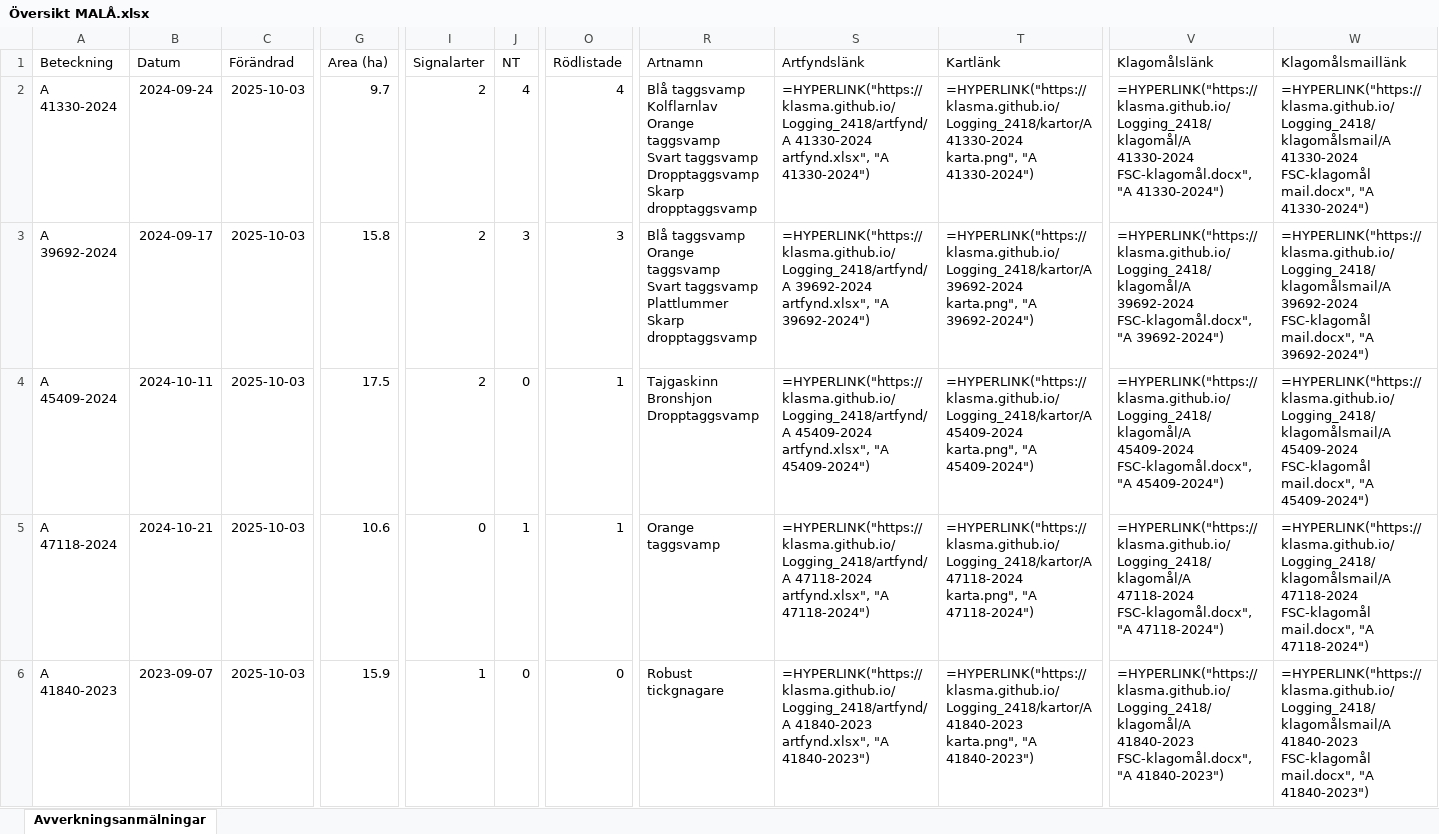
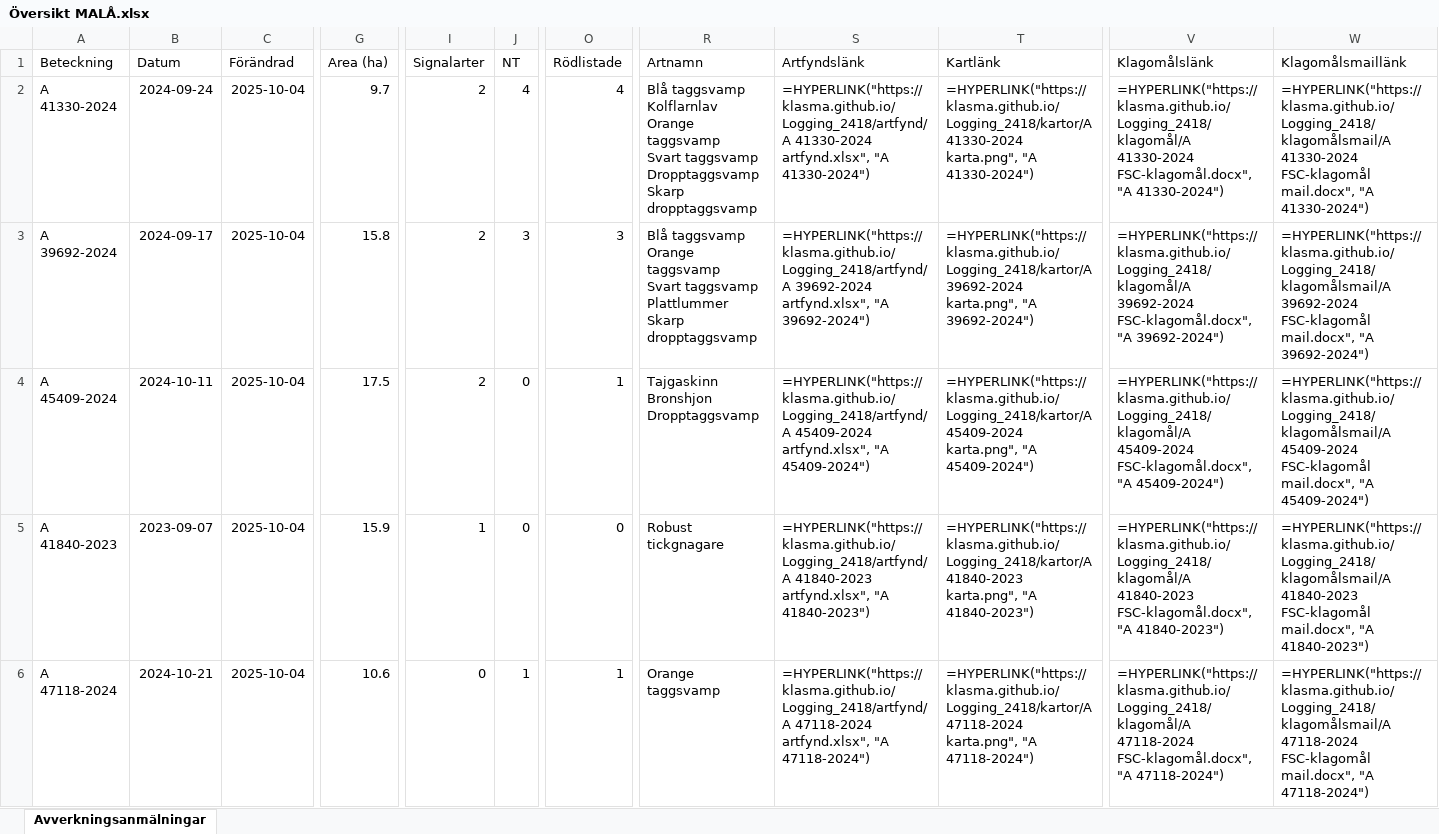
Before and after one commit to klasma/Logging_2418, an Excel workbook: Översikt MALÅ.xlsx, sheet Avverkningsanmälningar, drawn as a sheet; only a part is shown, gaps mark what is left out; values as stored, in another font and other column widths than the file's, no borders; formulas without a stored value are shown as written; the diff covers the shown part only; the diff names each change by its address in the sheet, - before the commit and + after, or states it on an @@ line.

```diff
--- a/Översikt MALÅ.xlsx (sheet Avverkningsanmälningar)
+++ b/Översikt MALÅ.xlsx (sheet Avverkningsanmälningar)
-C2:C6 (Förändrad): 2025-10-03
+C2:C6 (Förändrad): 2025-10-04
-A5 (Beteckning): A 47118-2024
+A5 (Beteckning): A 41840-2023
-B5 (Datum): 2024-10-21
+B5 (Datum): 2023-09-07
-G5 (Area (ha)): 10.6
+G5 (Area (ha)): 15.9
-I5 (Signalarter): 0
+I5 (Signalarter): 1
-J5 (NT): 1
+J5 (NT): 0
-O5 (Rödlistade): 1
+O5 (Rödlistade): 0
-R5 (Artnamn): Orange taggsvamp
+R5 (Artnamn): Robust tickgnagare
-S5 (Artfyndslänk): =HYPERLINK("https://klasma.github.io/Logging_2418/artfynd/A 47118-2024 artfynd.xlsx", "A 47118-2024")
+S5 (Artfyndslänk): =HYPERLINK("https://klasma.github.io/Logging_2418/artfynd/A 41840-2023 artfynd.xlsx", "A 41840-2023")
-T5 (Kartlänk): =HYPERLINK("https://klasma.github.io/Logging_2418/kartor/A 47118-2024 karta.png", "A 47118-2024")
+T5 (Kartlänk): =HYPERLINK("https://klasma.github.io/Logging_2418/kartor/A 41840-2023 karta.png", "A 41840-2023")
-V5 (Klagomålslänk): =HYPERLINK("https://klasma.github.io/Logging_2418/klagomål/A 47118-2024 FSC-klagomål.docx", "A 47118-2024")
+V5 (Klagomålslänk): =HYPERLINK("https://klasma.github.io/Logging_2418/klagomål/A 41840-2023 FSC-klagomål.docx", "A 41840-2023")
-W5 (Klagomålsmaillänk): =HYPERLINK("https://klasma.github.io/Logging_2418/klagomålsmail/A 47118-2024 FSC-klagomål mail.docx", "A 47118-2024")
+W5 (Klagomålsmaillänk): =HYPERLINK("https://klasma.github.io/Logging_2418/klagomålsmail/A 41840-2023 FSC-klagomål mail.docx", "A 41840-2023")
-A6 (Beteckning): A 41840-2023
+A6 (Beteckning): A 47118-2024
-B6 (Datum): 2023-09-07
+B6 (Datum): 2024-10-21
-G6 (Area (ha)): 15.9
+G6 (Area (ha)): 10.6
-I6 (Signalarter): 1
+I6 (Signalarter): 0
-J6 (NT): 0
+J6 (NT): 1
-O6 (Rödlistade): 0
+O6 (Rödlistade): 1
-R6 (Artnamn): Robust tickgnagare
+R6 (Artnamn): Orange taggsvamp
-S6 (Artfyndslänk): =HYPERLINK("https://klasma.github.io/Logging_2418/artfynd/A 41840-2023 artfynd.xlsx", "A 41840-2023")
+S6 (Artfyndslänk): =HYPERLINK("https://klasma.github.io/Logging_2418/artfynd/A 47118-2024 artfynd.xlsx", "A 47118-2024")
-T6 (Kartlänk): =HYPERLINK("https://klasma.github.io/Logging_2418/kartor/A 41840-2023 karta.png", "A 41840-2023")
+T6 (Kartlänk): =HYPERLINK("https://klasma.github.io/Logging_2418/kartor/A 47118-2024 karta.png", "A 47118-2024")
-V6 (Klagomålslänk): =HYPERLINK("https://klasma.github.io/Logging_2418/klagomål/A 41840-2023 FSC-klagomål.docx", "A 41840-2023")
+V6 (Klagomålslänk): =HYPERLINK("https://klasma.github.io/Logging_2418/klagomål/A 47118-2024 FSC-klagomål.docx", "A 47118-2024")
-W6 (Klagomålsmaillänk): =HYPERLINK("https://klasma.github.io/Logging_2418/klagomålsmail/A 41840-2023 FSC-klagomål mail.docx", "A 41840-2023")
+W6 (Klagomålsmaillänk): =HYPERLINK("https://klasma.github.io/Logging_2418/klagomålsmail/A 47118-2024 FSC-klagomål mail.docx", "A 47118-2024")
```
Also changed, not shown: 1480 edited cells elsewhere in this sheet, artfynd/A 39692-2024 artfynd.xlsx, artfynd/A 41330-2024 artfynd.xlsx, 34 other files.
